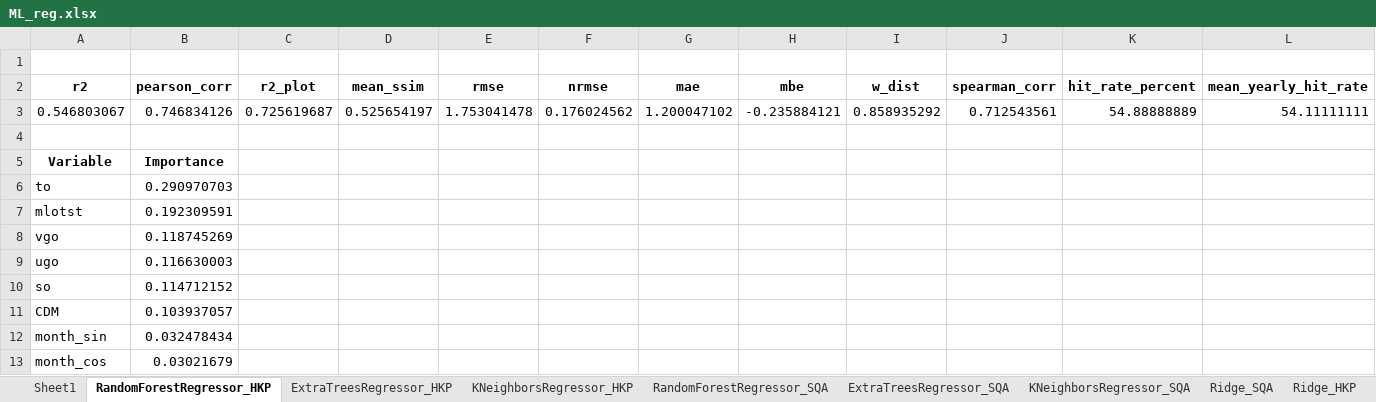
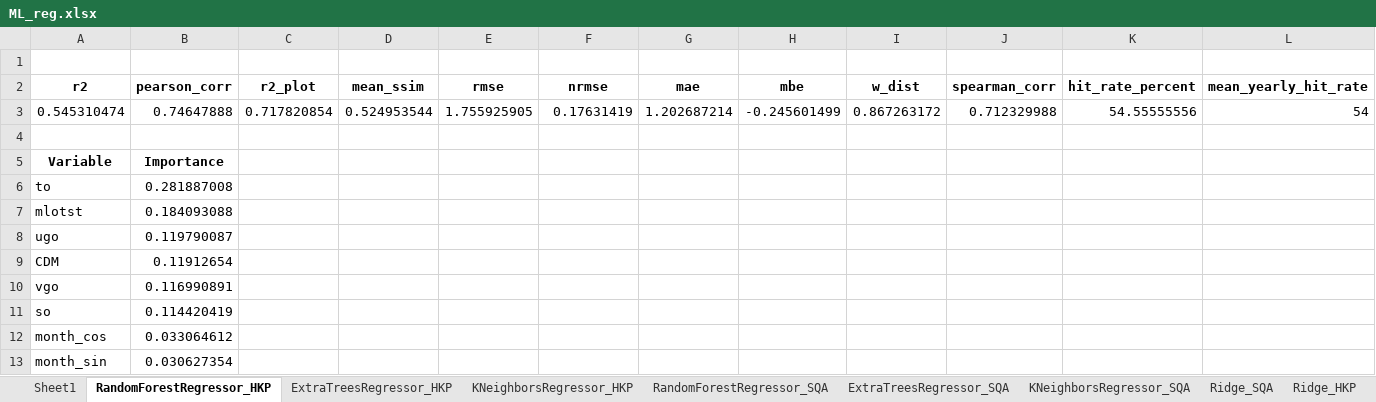
Before and after one commit to rubarriuso/TFM, an Excel workbook: modelado/modelos/resultados/Regre/ML_reg.xlsx, sheet RandomForestRegressor_HKP, drawn as a sheet; only a part is shown; values as stored, in another font and other column widths than the file's, no borders; charts and pictures not drawn; removed rows and columns are numbered as before the commit, all else as after; rows hold the shown columns only; the diff names each change by its address in the sheet, - before the commit and + after, or states it on an @@ line.

```diff
--- a/modelado/modelos/resultados/Regre/ML_reg.xlsx (sheet RandomForestRegressor_HKP)
+++ b/modelado/modelos/resultados/Regre/ML_reg.xlsx (sheet RandomForestRegressor_HKP)
-row 3: 0.546803067 | 0.746834126 | 0.725619687 | 0.525654197 | 1.753041478 | 0.176024562 | 1.200047102 | -0.235884121 | 0.858935292 | 0.712543561 | 54.88888889 | 54.11111111
+row 3: 0.545310474 | 0.74647888 | 0.717820854 | 0.524953544 | 1.755925905 | 0.17631419 | 1.202687214 | -0.245601499 | 0.867263172 | 0.712329988 | 54.55555556 | 54
-B6 (pearson_corr): 0.290970703
+B6 (pearson_corr): 0.281887008
-B7 (pearson_corr): 0.192309591
+B7 (pearson_corr): 0.184093088
-row 8: vgo | 0.118745269
-B8 (pearson_corr): 0.116630003
+B8 (pearson_corr): 0.119790087
-row 10: so | 0.114712152
-B9 (pearson_corr): 0.103937057
+B9 (pearson_corr): 0.11912654
-row 12: month_sin | 0.032478434
+row 10: vgo | 0.116990891
+row 11: so | 0.114420419
-B12 (pearson_corr): 0.03021679
+B12 (pearson_corr): 0.033064612
+row 13: month_sin | 0.030627354
```
Also changed, not shown: sheet Ridge_SQA, sheet Ridge_HKP, sheet RandomForestRegressor_SQA, sheet KNeighborsRegressor_HKP, sheet ExtraTreesRegressor_HKP, sheet ExtraTreesRegressor_SQA, 1 more sheet, charts or pictures, modelado/modelos/resultados/Regre/DL_reg.xlsx, 15 other files.
